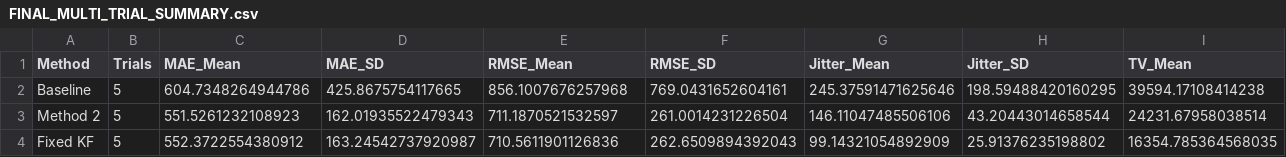
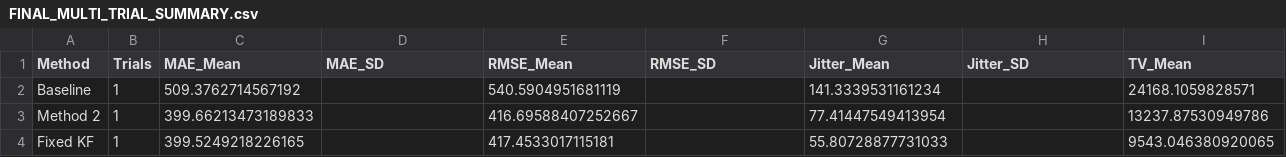
Before and after one commit to Samhithagit/gaze_estimation_project, a CSV file: trials/FINAL_MULTI_TRIAL_SUMMARY.csv, drawn as a sheet; only a part is shown; the diff covers the shown part only; the diff names each change by its address in the sheet, - before the commit and + after, or states it on an @@ line.

```diff
--- a/trials/FINAL_MULTI_TRIAL_SUMMARY.csv
+++ b/trials/FINAL_MULTI_TRIAL_SUMMARY.csv
-B2:B4 (Trials): 5
+B2:B4 (Trials): 1
-C2 (MAE_Mean): 604.7348264944786
+C2 (MAE_Mean): 509.3762714567192
-D2 (MAE_SD): 425.8675754117665
+D2 (MAE_SD): (empty)
-E2 (RMSE_Mean): 856.1007676257968
+E2 (RMSE_Mean): 540.5904951681119
-F2 (RMSE_SD): 769.0431652604161
+F2 (RMSE_SD): (empty)
-G2 (Jitter_Mean): 245.37591471625646
+G2 (Jitter_Mean): 141.3339531161234
-H2 (Jitter_SD): 198.59488420160295
+H2 (Jitter_SD): (empty)
-I2 (TV_Mean): 39594.17108414238
+I2 (TV_Mean): 24168.1059828571
-C3 (MAE_Mean): 551.5261232108923
+C3 (MAE_Mean): 399.66213473189833
-D3 (MAE_SD): 162.01935522479343
+D3 (MAE_SD): (empty)
-E3 (RMSE_Mean): 711.1870521532597
+E3 (RMSE_Mean): 416.69588407252667
-F3 (RMSE_SD): 261.0014231226504
+F3 (RMSE_SD): (empty)
-G3 (Jitter_Mean): 146.11047485506106
+G3 (Jitter_Mean): 77.41447549413954
-H3 (Jitter_SD): 43.20443014658544
+H3 (Jitter_SD): (empty)
-I3 (TV_Mean): 24231.67958038514
+I3 (TV_Mean): 13237.87530949786
-C4 (MAE_Mean): 552.3722554380912
+C4 (MAE_Mean): 399.5249218226165
-D4 (MAE_SD): 163.24542737920987
+D4 (MAE_SD): (empty)
-E4 (RMSE_Mean): 710.5611901126836
+E4 (RMSE_Mean): 417.4533017115181
-F4 (RMSE_SD): 262.6509894392043
+F4 (RMSE_SD): (empty)
-G4 (Jitter_Mean): 99.14321054892909
+G4 (Jitter_Mean): 55.80728877731033
-H4 (Jitter_SD): 25.91376235198802
+H4 (Jitter_SD): (empty)
-I4 (TV_Mean): 16354.785364568035
+I4 (TV_Mean): 9543.046380920065
```
Also changed, not shown: 30 edited cells elsewhere in this file, trials/all_trial_results.csv, 7 other files.
